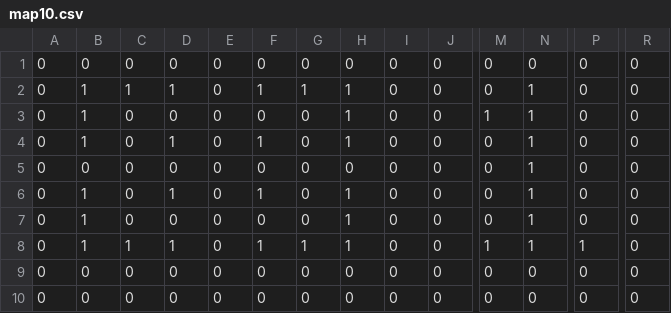
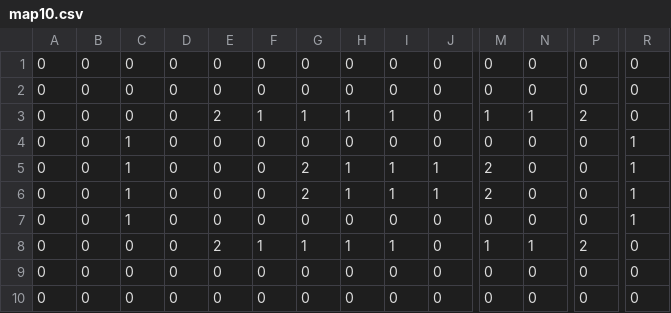
Before and after one commit to einzig1000/einzigEngine, a CSV file: resources/csv/map/map10.csv, drawn as a sheet; only a part is shown, gaps mark what is left out; removed rows and columns are numbered as before the commit, all else as after; rows hold the shown columns only; the diff covers the shown part only; the diff names each change by its address in the sheet, - before the commit and + after, or states it on an @@ line.

```diff
--- a/resources/csv/map/map10.csv
+++ b/resources/csv/map/map10.csv
-row 2: 0 | 1 | 1 | 1 | 0 | 1 | 1 | 1 | 0 | 0 | 0 | 1 | 0 | 0
-B2:B3: 1
+B2:B3: 0
-H2: 1
+H2: 0
-M2: 1
+M2: 0
-N2: 1
+N2: 0
-D3: 1
+D3: 0
-E3: 0
+E3: 2
-G3: 0
+G3: 1
-I3: 0
+I3: 1
-M3: 0
+M3: 1
-P3: 0
+P3: 2
-C4:C5: 0
+C4:C5: 1
-N4:N5: 1
+N4:N5: 0
-R4:R5: 0
+R4:R5: 1
-B5: 1
+B5: 0
-D5: 1
+D5: 0
-F5: 1
+F5: 0
-G5: 0
+G5: 2
-I5: 0
+I5: 1
-J5: 0
+J5: 1
-M5: 0
+M5: 2
+row 6: 0 | 0 | 1 | 0 | 0 | 0 | 2 | 1 | 1 | 1 | 2 | 0 | 0 | 1
-B7:B8: 1
+B7:B8: 0
-C7: 0
+C7: 1
-H7: 1
+H7: 0
-N7: 1
+N7: 0
-R7: 0
+R7: 1
-C8: 1
+C8: 0
-D8: 1
+D8: 0
-E8: 0
+E8: 2
-I8: 0
+I8: 1
-P8: 1
+P8: 2
```
Also changed, not shown: 3 edited cells elsewhere in this file, resources/csv/charactor/Charactor.csv, resources/csv/map/map2.csv, 34 other files.
